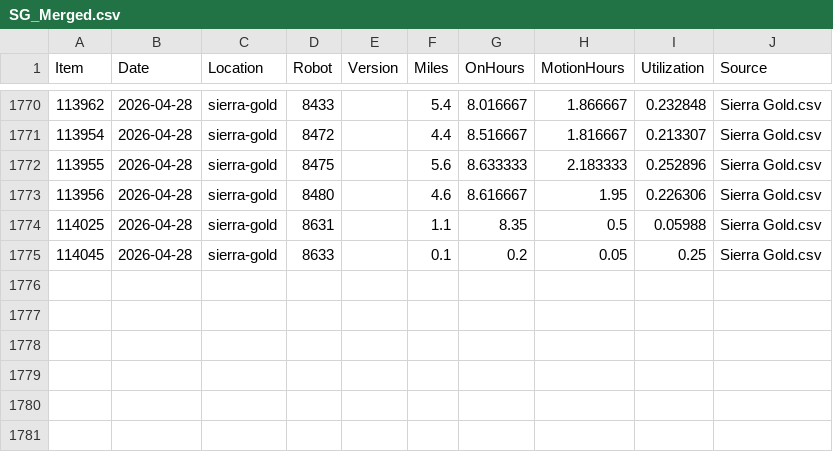
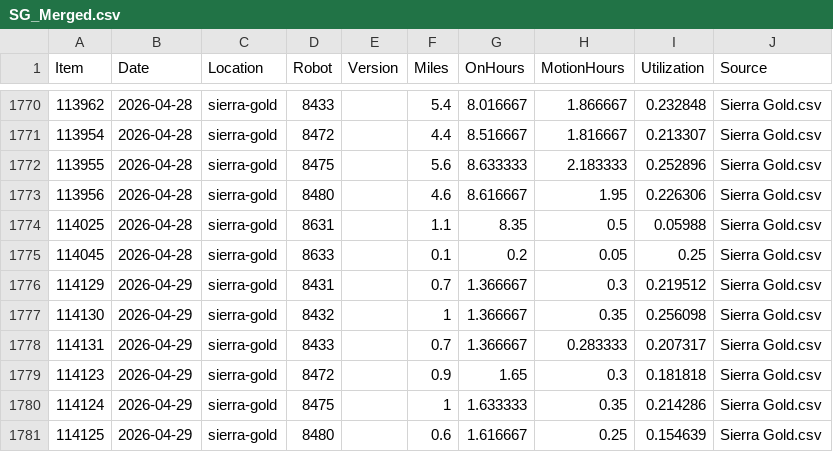
Before and after one commit to Jot18/sg-dashboard, a CSV file: Airtable Harvester with Dashboard/data/SG_Merged.csv, drawn as a sheet; only a part is shown, gaps mark what is left out.

```diff
--- a/Airtable Harvester with Dashboard/data/SG_Merged.csv
+++ b/Airtable Harvester with Dashboard/data/SG_Merged.csv
@@ -1775 +1775,7 @@ Item,Date,Location,Robot,Version,Miles,OnHours,MotionHours,Utilization,Source
 114045,2026-04-28,sierra-gold,8633,,0.1,0.2,0.05,0.25,Sierra Gold.csv
+114129,2026-04-29,sierra-gold,8431,,0.7,1.366667,0.3,0.219512,Sierra Gold.csv
+114130,2026-04-29,sierra-gold,8432,,1,1.366667,0.35,0.256098,Sierra Gold.csv
+114131,2026-04-29,sierra-gold,8433,,0.7,1.366667,0.283333,0.207317,Sierra Gold.csv
+114123,2026-04-29,sierra-gold,8472,,0.9,1.65,0.3,0.181818,Sierra Gold.csv
+114124,2026-04-29,sierra-gold,8475,,1,1.633333,0.35,0.214286,Sierra Gold.csv
+114125,2026-04-29,sierra-gold,8480,,0.6,1.616667,0.25,0.154639,Sierra Gold.csv
```
Also changed, not shown: Airtable Harvester with Dashboard/data/SG_History_Master.csv, Airtable Harvester with Dashboard/data/SG_Latest_Airtable.csv, 3 other files.
